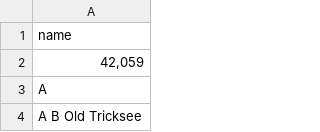
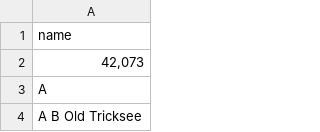
Before and after one commit to bdunnette/derby-name-scrapers, a CSV file: data/derby_names.csv, drawn as a sheet; only a part is shown.

```diff
--- a/data/derby_names.csv
+++ b/data/derby_names.csv
@@ -1,3 +1,3 @@
 name
-"42,059"
+"42,073"
 A
```
